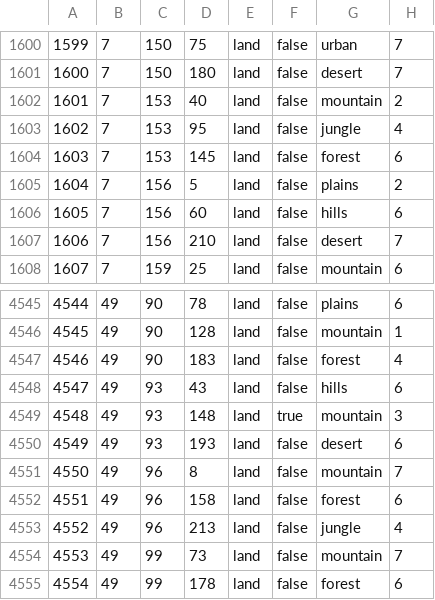
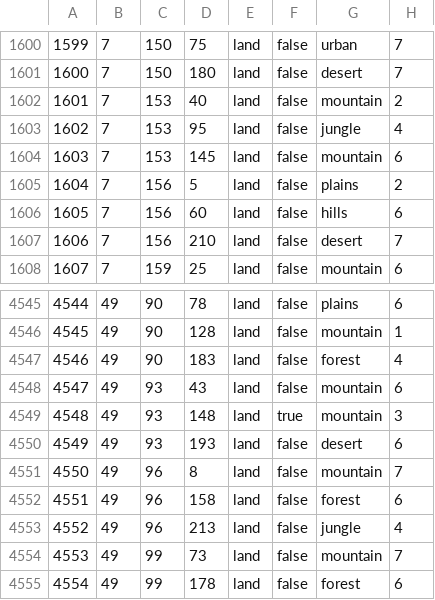
Before and after one commit to kasanakisara/AOR_beta, a CSV file: map/definition.csv, drawn as a sheet; only a part is shown, gaps mark what is left out.

Commit message:
Update definition.csv

```diff
--- a/map/definition.csv
+++ b/map/definition.csv
@@ -1603,3 +1603,3 @@
 1602;7;153;95;land;false;jungle;4
-1603;7;153;145;land;false;forest;6
+1603;7;153;145;land;false;mountain;6
 1604;7;156;5;land;false;plains;2
@@ -4547,3 +4547,3 @@
 4546;49;90;183;land;false;forest;4
-4547;49;93;43;land;false;hills;6
+4547;49;93;43;land;false;mountain;6
 4548;49;93;148;land;true;mountain;3
```
